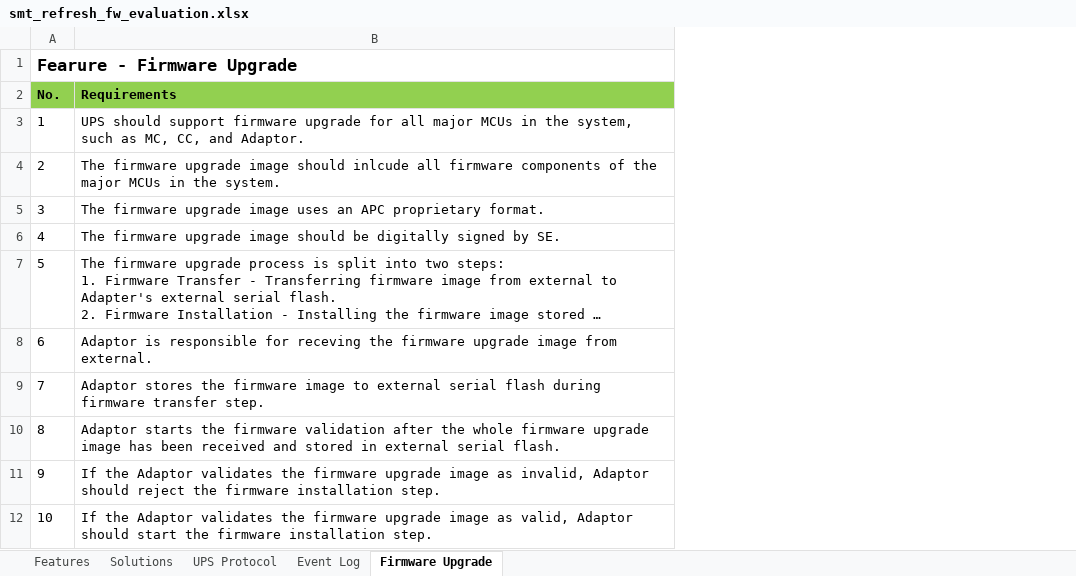
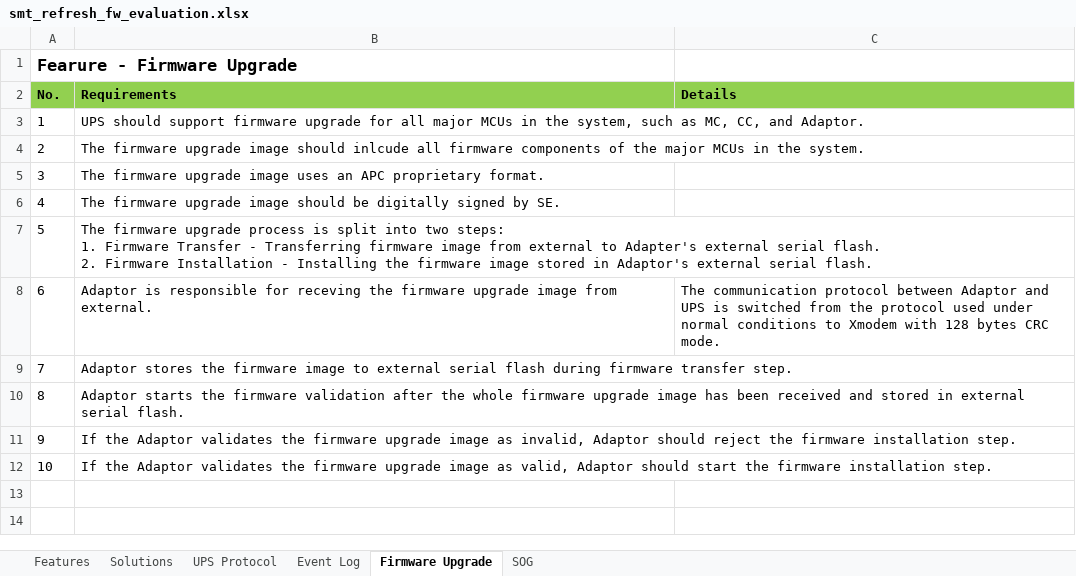
Before and after one commit to maxpeng/smt_refresh_plan, an Excel workbook: smt_refresh_fw_evaluation.xlsx, sheet Firmware Upgrade, drawn as a sheet; long unchanged cells end in …; values as stored, in another font and other column widths than the file's, no borders; the diff names each change by its address in the sheet, - before the commit and + after, or states it on an @@ line.

```diff
--- a/smt_refresh_fw_evaluation.xlsx (sheet Firmware Upgrade)
+++ b/smt_refresh_fw_evaluation.xlsx (sheet Firmware Upgrade)
+sheet tab: SOG
+column C (Details), row 8: The communication protocol between Adaptor and UPS is switched from the protocol used under normal conditions to Xmodem with 128 bytes CRC mode.
```
